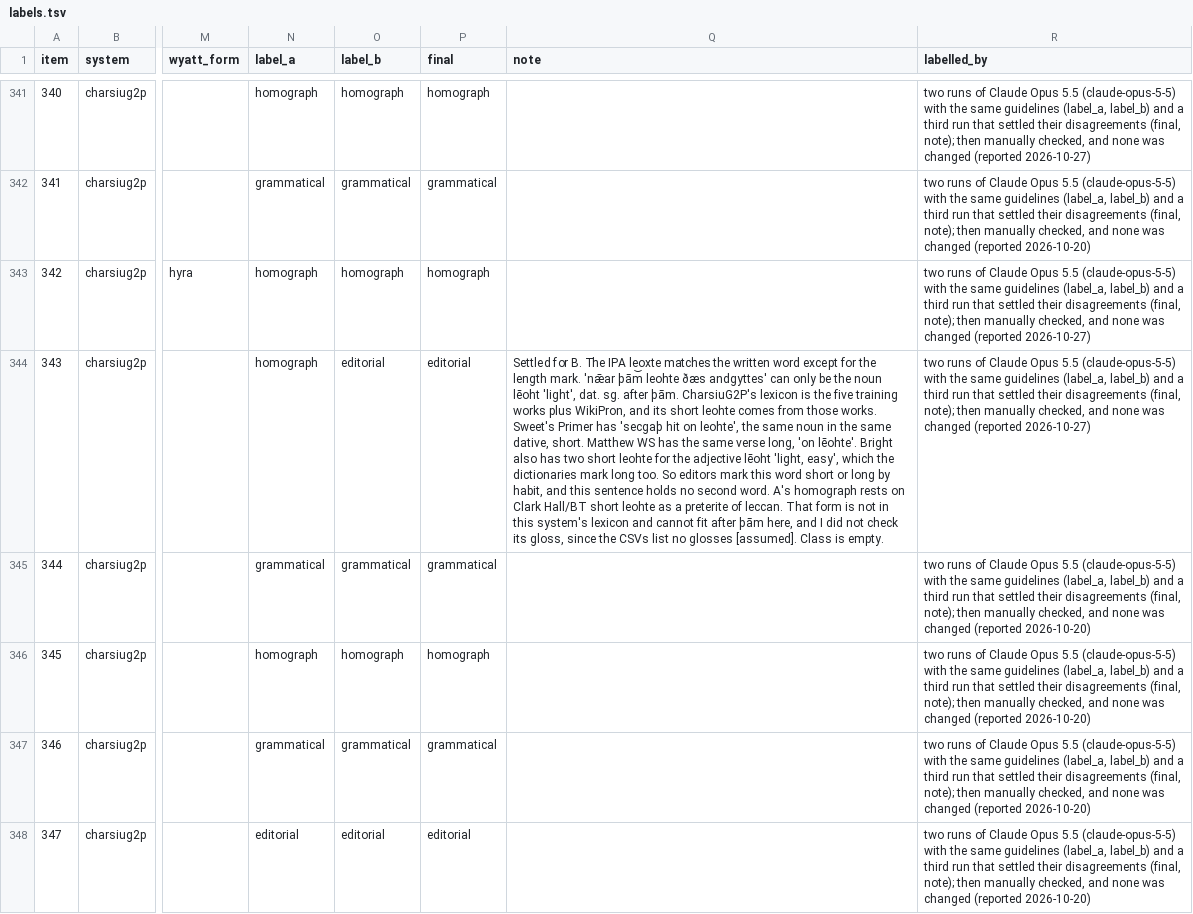
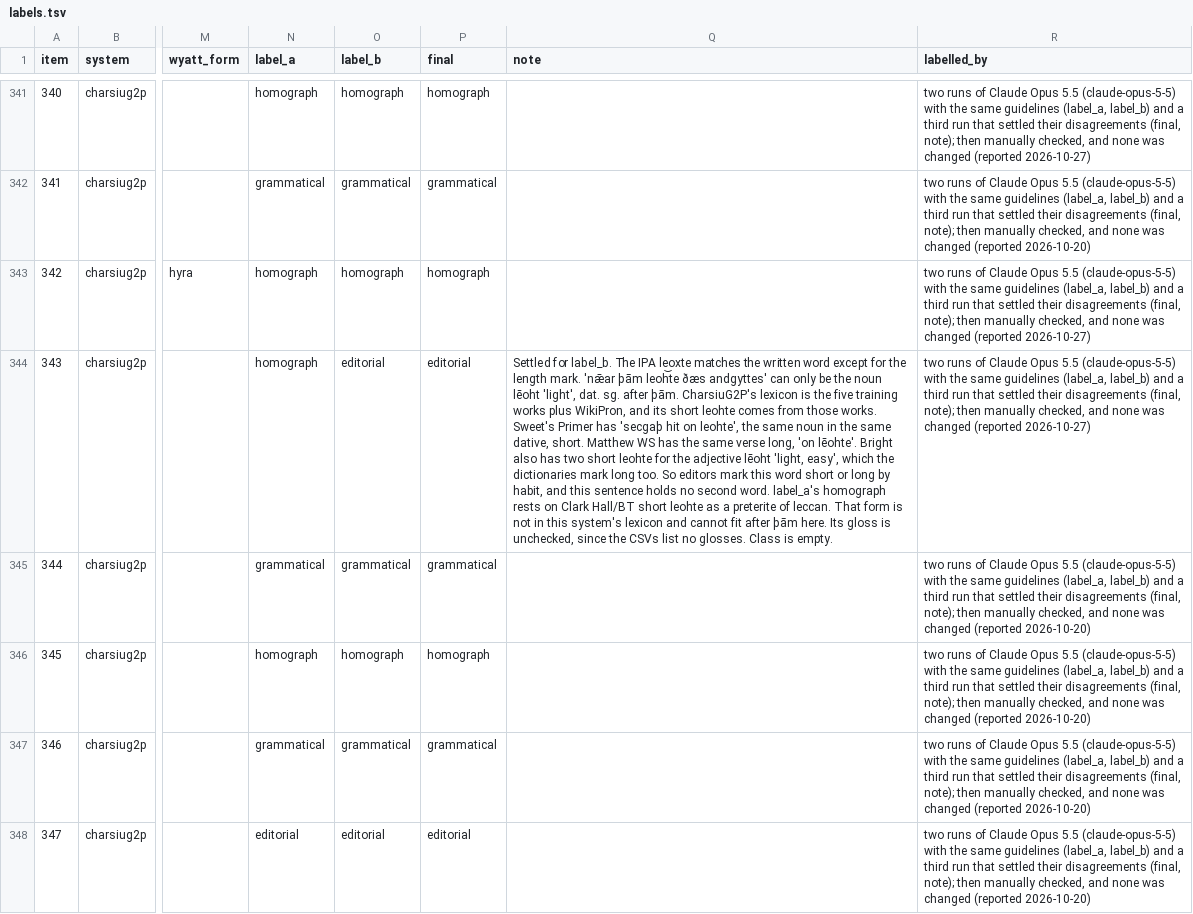
Before and after one commit to Ace3Z/coverage-context-convention, a TSV file: results/error_typing/labels.tsv, drawn as a sheet; only a part is shown, gaps mark what is left out; the diff covers the shown part only; the diff names each change by its address in the sheet, - before the commit and + after, or states it on an @@ line.

Commit message:
docs: correct the AI-tool dates, label records and docs found by the final check, and test the three corpus fixes

```diff
--- a/results/error_typing/labels.tsv
+++ b/results/error_typing/labels.tsv
-Q344 (note): Settled for B. The IPA le͜oxte matches the written word except for the length mark. 'nǣar þām leohte ðæs andgyttes' can only be the noun lēoht 'light', dat. sg. after þām. CharsiuG2P's lexicon is the five training works plus WikiPron, and its short leohte comes from those works. Sweet's Primer has 'secgaþ hit on leohte', the same noun in the same dative, short. Matthew WS has the same verse long, 'on lēohte'. Bright also has two short leohte for the adjective lēoht 'light, easy', which the dictionaries mark long too. So editors mark this word short or long by habit, and this sentence holds no second word. A's homograph rests on Clark Hall/BT short leohte as a preterite of leccan. That form is not in this system's lexicon and cannot fit after þām here, and I did not check its gloss, since the CSVs list no glosses [assumed]. Class is…
+Q344 (note): Settled for label_b. The IPA le͜oxte matches the written word except for the length mark. 'nǣar þām leohte ðæs andgyttes' can only be the noun lēoht 'light', dat. sg. after þām. CharsiuG2P's lexicon is the five training works plus WikiPron, and its short leohte comes from those works. Sweet's Primer has 'secgaþ hit on leohte', the same noun in the same dative, short. Matthew WS has the same verse long, 'on lēohte'. Bright also has two short leohte for the adjective lēoht 'light, easy', which the dictionaries mark long too. So editors mark this word short or long by habit, and this sentence holds no second word. label_a's homograph rests on Clark Hall/BT short leohte as a preterite of leccan. That form is not in this system's lexicon and cannot fit after þām here. Its gloss is unchecked, since the CSVs list no glosses. Class is…
```
Also changed, not shown: 5 edited cells elsewhere in this file, 11 other files.
